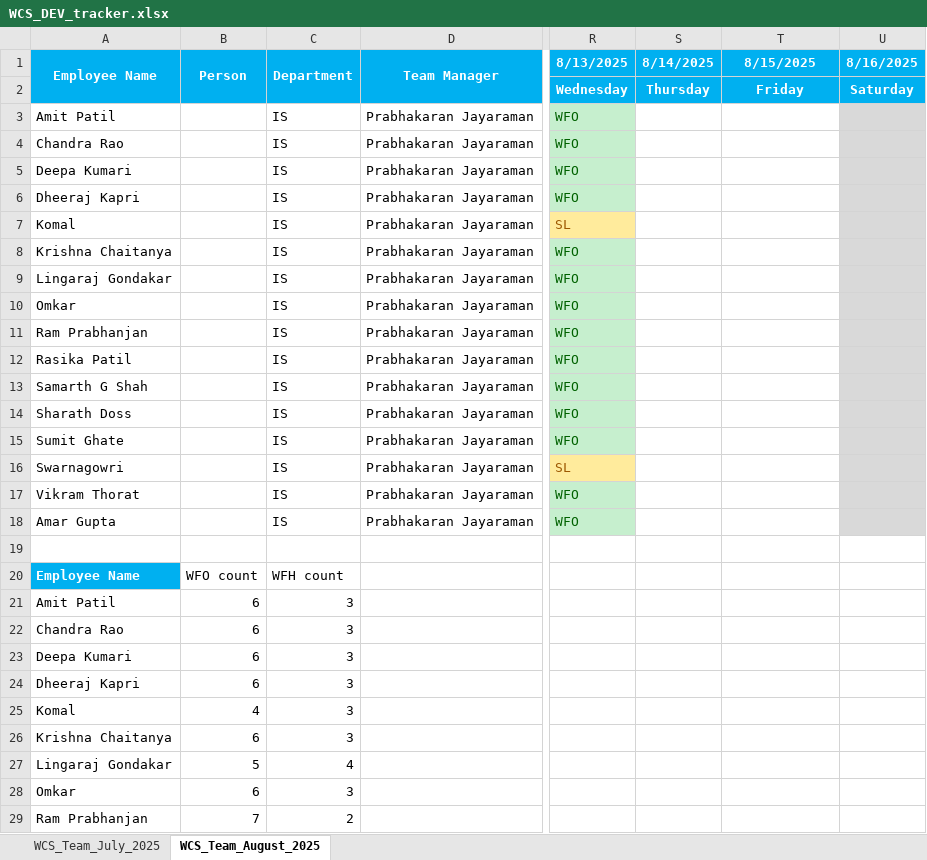
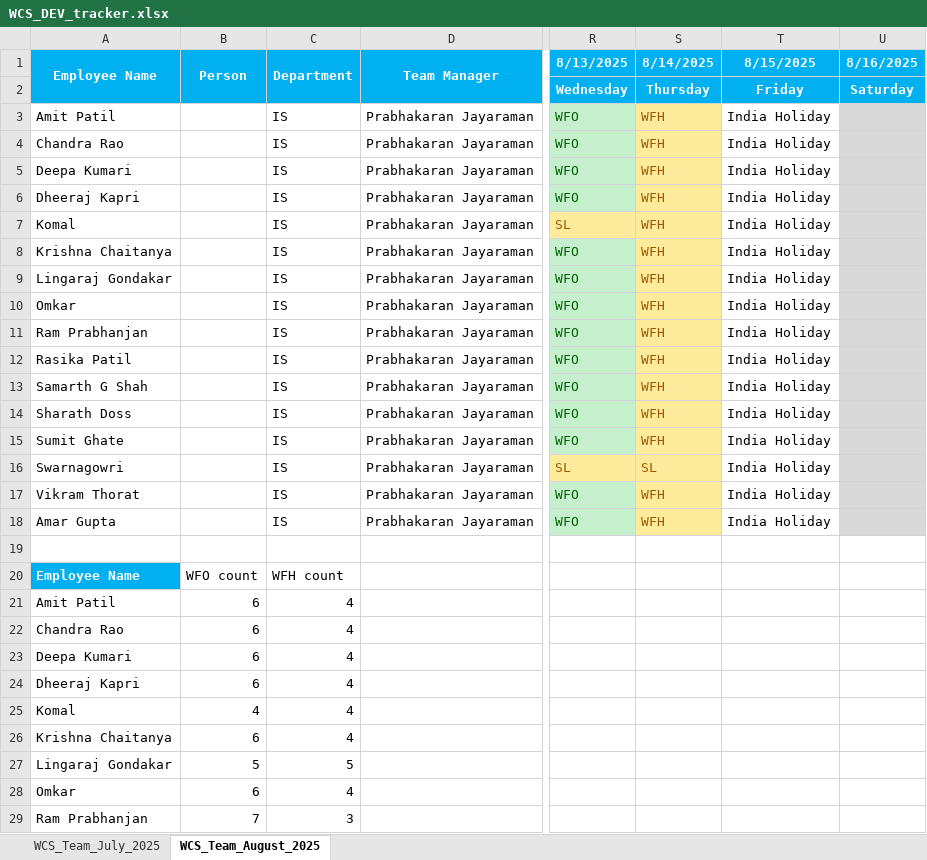
Before and after one commit to rethinsilvester/wfo-tracker, an Excel workbook: data/wcs-dev/WCS_DEV_tracker.xlsx, sheet WCS_Team_August_2025, drawn as a sheet; only a part is shown, gaps mark what is left out; values as stored, in another font and other column widths than the file's, no borders; conditional formats not drawn; the diff covers the shown part only; the diff names each change by its address in the sheet, - before the commit and + after, or states it on an @@ line.

```diff
--- a/data/wcs-dev/WCS_DEV_tracker.xlsx (sheet WCS_Team_August_2025)
+++ b/data/wcs-dev/WCS_DEV_tracker.xlsx (sheet WCS_Team_August_2025)
-S3:S15 (8/14/2025): (empty)
+S3:S15 (8/14/2025): WFH
-S3:S18 fill: none
+S3:S18 fill: #FFEB9C
-T3:T18 (8/15/2025): (empty)
+T3:T18 (8/15/2025): India Holiday
-S16 (8/14/2025): (empty)
+S16 (8/14/2025): SL
-S17:S18 (8/14/2025): (empty)
+S17:S18 (8/14/2025): WFH
-C21:C26 (Department): 3
+C21:C26 (Department): 4
-C27 (Department): 4
+C27 (Department): 5
-C28 (Department): 3
+C28 (Department): 4
-C29 (Department): 2
+C29 (Department): 3
```
Also changed, not shown: 6 edited cells elsewhere in this sheet, data/uv-wcs/App_Admin_UV-WCS.xlsx, 1 other file.
